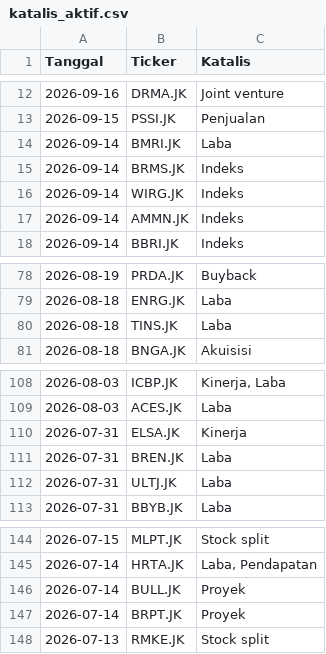
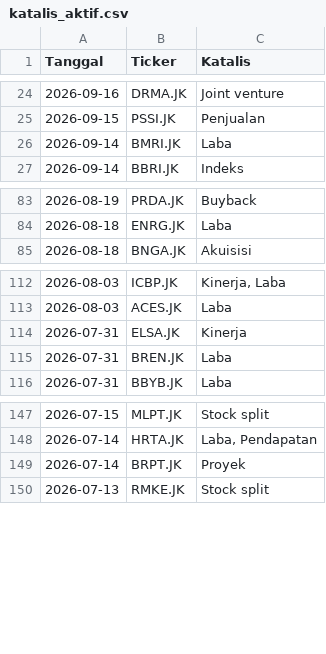
Before and after one commit to gpra19/hybrid-war-room, a CSV file: katalis_aktif.csv, drawn as a sheet; only a part is shown, gaps mark what is left out; removed rows and columns are numbered as before the commit, all else as after; the diff covers the shown part only; the diff names each change by its address in the sheet, - before the commit and + after, or states it on an @@ line.

```diff
--- a/katalis_aktif.csv
+++ b/katalis_aktif.csv
-row 15: 2026-09-14 | BRMS.JK | Indeks
-row 16: 2026-09-14 | WIRG.JK | Indeks
-row 17: 2026-09-14 | AMMN.JK | Indeks
-row 80: 2026-08-18 | TINS.JK | Laba
-row 112: 2026-07-31 | ULTJ.JK | Laba
-row 146: 2026-07-14 | BULL.JK | Proyek
```
Also changed, not shown: 13 added rows and 5 removed rows elsewhere in this file.
